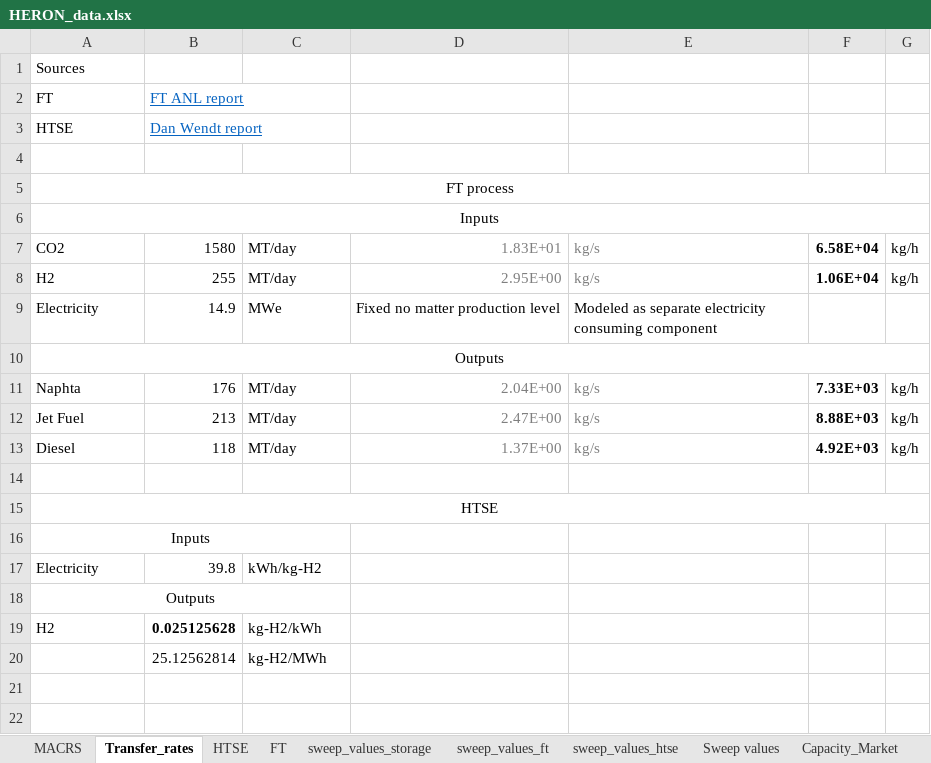
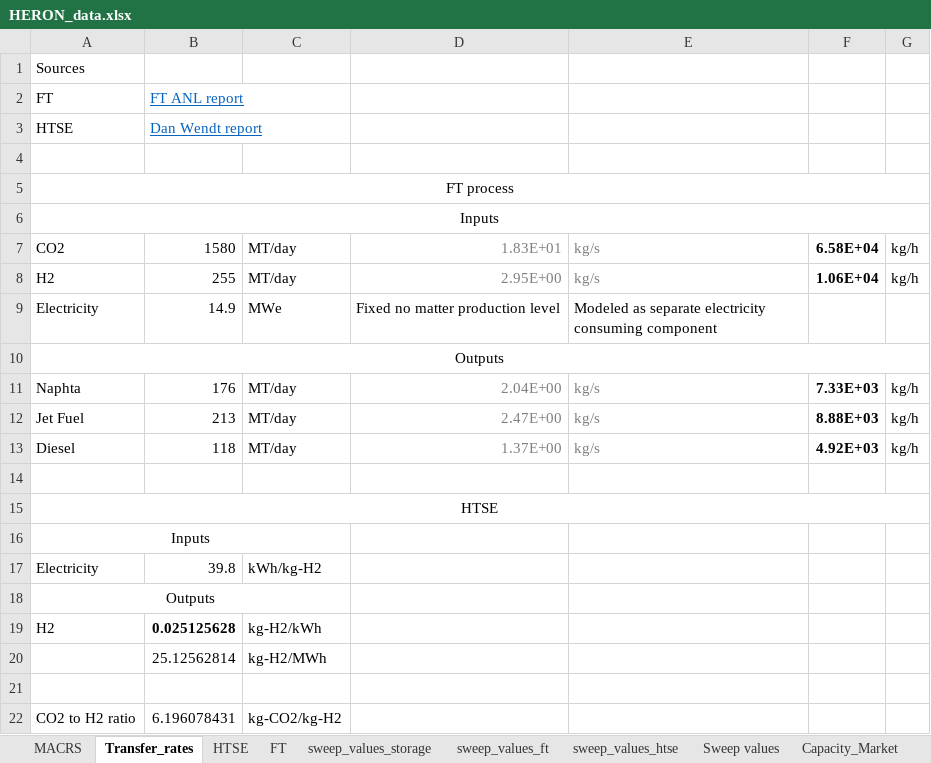
Before and after one commit to mgarrouste/FORCE, an Excel workbook: use_cases/LWR_FT_2023/data/HERON_data.xlsx, sheet Transfer_rates, drawn as a sheet; values as stored, in another font and other column widths than the file's, no borders; the diff names each change by its address in the sheet, - before the commit and + after, or states it on an @@ line.

```diff
--- a/use_cases/LWR_FT_2023/data/HERON_data.xlsx (sheet Transfer_rates)
+++ b/use_cases/LWR_FT_2023/data/HERON_data.xlsx (sheet Transfer_rates)
+row 21: (empty)
+row 22: CO2 to H2 ratio | 6.196078431 | kg-CO2/kg-H2
```
Also changed, not shown: other sheet tabs.
